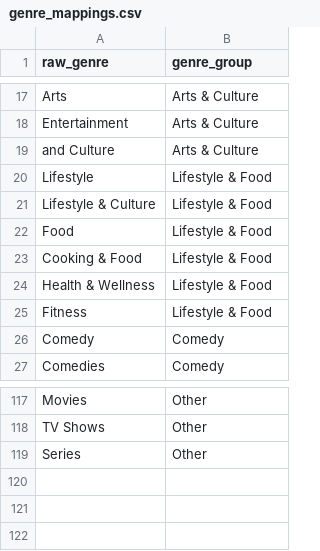
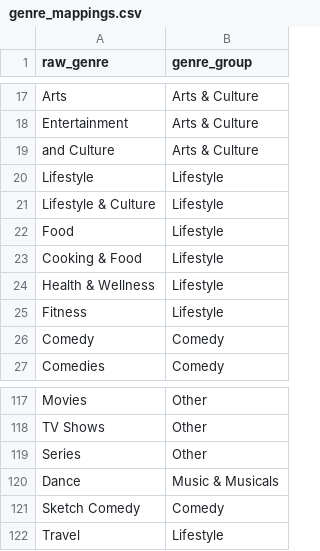
Before and after one commit to charleschen246/DBT_Stream_Projects, a CSV file: seeds/genre_mappings.csv, drawn as a sheet; only a part is shown, gaps mark what is left out.

Commit message:
run on real BigQuery data, fix Hulu content types, add dashboard

```diff
--- a/seeds/genre_mappings.csv
+++ b/seeds/genre_mappings.csv
@@ -19,8 +19,8 @@ Entertainment,Arts & Culture
 and Culture,Arts & Culture
-Lifestyle,Lifestyle & Food
-Lifestyle & Culture,Lifestyle & Food
-Food,Lifestyle & Food
-Cooking & Food,Lifestyle & Food
-Health & Wellness,Lifestyle & Food
-Fitness,Lifestyle & Food
+Lifestyle,Lifestyle
+Lifestyle & Culture,Lifestyle
+Food,Lifestyle
+Cooking & Food,Lifestyle
+Health & Wellness,Lifestyle
+Fitness,Lifestyle
 Comedy,Comedy
@@ -119 +119,4 @@ TV Shows,Other
 Series,Other
+Dance,Music & Musicals
+Sketch Comedy,Comedy
+Travel,Lifestyle
```
Also changed, not shown: 16 other files.
